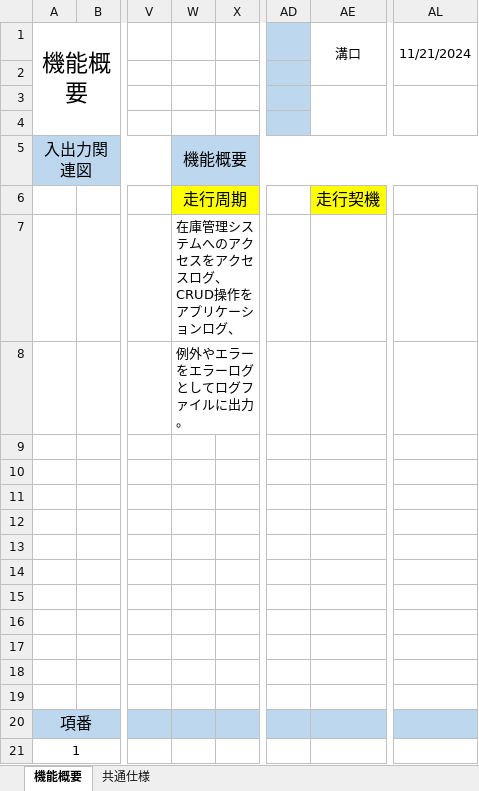
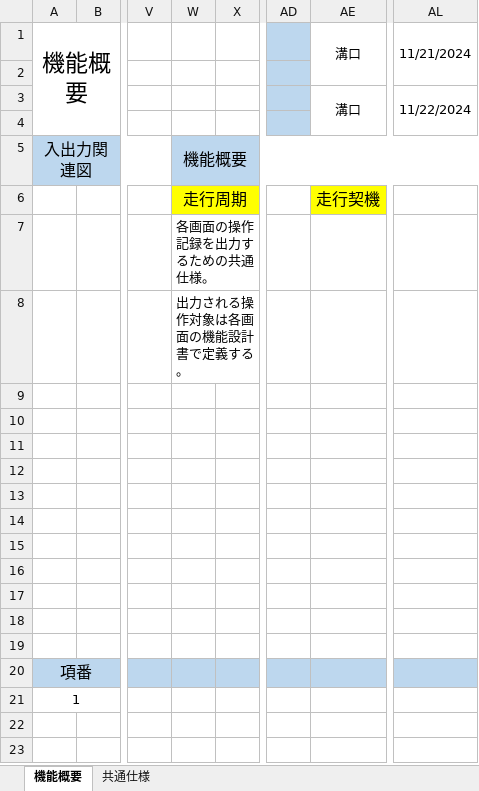
Before and after one commit to yamato-mizoguchi/digital-ojt-development-cause-DroneInventorySystem, an Excel workbook: docs/詳細設計書/設計書_ログ仕様.xlsx, sheet 機能概要, drawn as a sheet; only a part is shown, gaps mark what is left out; values as stored, in another font and other column widths than the file's, no borders; charts and pictures not drawn; the diff names each change by its address in the sheet, - before the commit and + after, or states it on an @@ line.

```diff
--- a/docs/詳細設計書/設計書_ログ仕様.xlsx (sheet 機能概要)
+++ b/docs/詳細設計書/設計書_ログ仕様.xlsx (sheet 機能概要)
-AE3: (empty)
+AE3: 溝口
-AL3: (empty)
+AL3: 11/22/2024
-W7: 在庫管理システムへのアクセスをアクセスログ、CRUD操作をアプリケーションログ、
+W7: 各画面の操作記録を出力するための共通仕様。
-W8: 例外やエラーをエラーログとしてログファイルに出力。
+W8: 出力される操作対象は各画面の機能設計書で定義する。
```
Also changed, not shown: sheet 共通仕様, docs/【DIGITAL OJT】WBS.xlsx, docs/詳細設計書/設計書_在庫一覧画面.xlsx.
